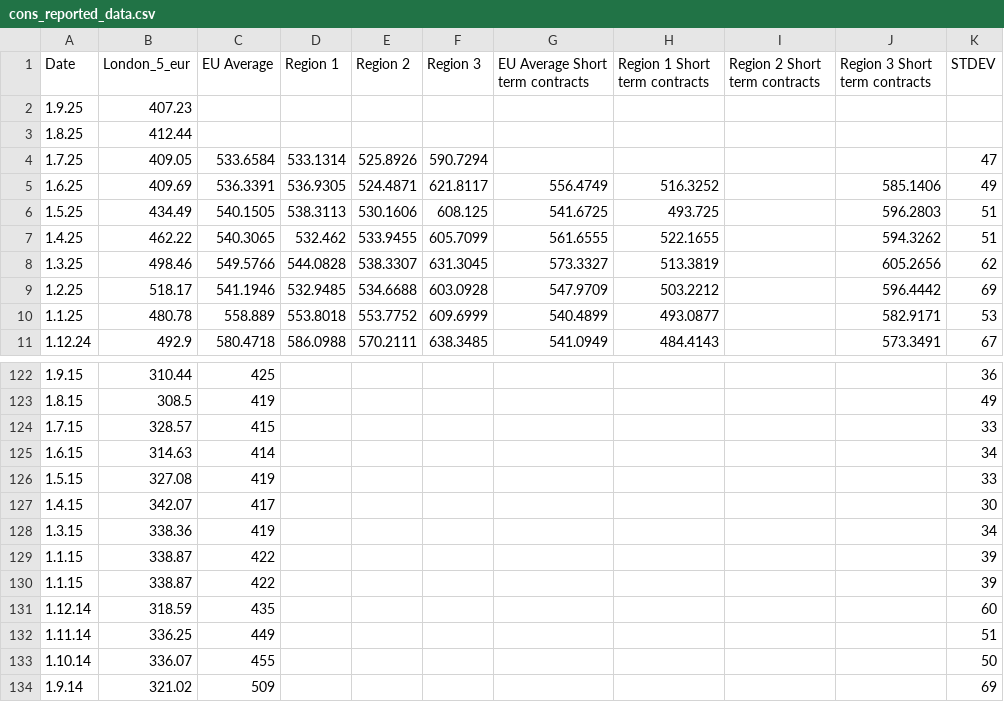
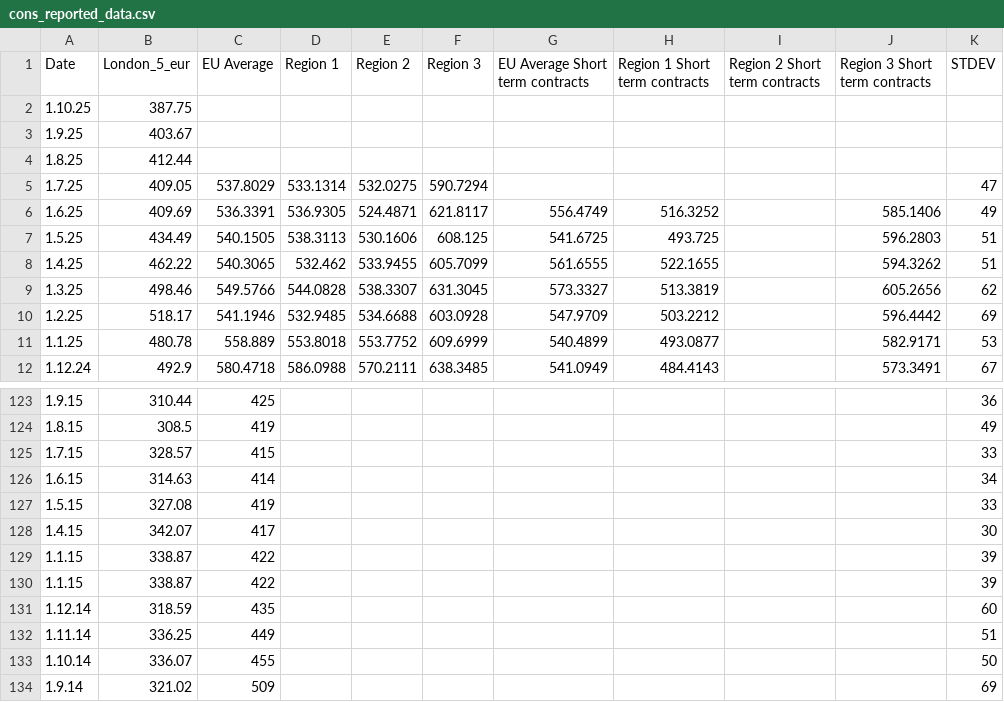
Before and after one commit to hoolio61/data, a CSV file: cons_reported_data.csv, drawn as a sheet; only a part is shown, gaps mark what is left out.

Commit message:
Add files via upload

```diff
--- a/cons_reported_data.csv
+++ b/cons_reported_data.csv
@@ -1,5 +1,6 @@
 Date,London_5_eur,EU Average,Region 1,Region 2,Region 3,EU Average Short term contracts,Region 1 Short term contracts,Region 2 Short term contracts,Region 3 Short term contracts,STDEV
-1.9.25,407.23,,,,,,,,,
+1.10.25,387.75,,,,,,,,,
+1.9.25,403.67,,,,,,,,,
 1.8.25,412.44,,,,,,,,,
-1.7.25,409.05,533.6584,533.1314,525.8926,590.7294,,,,,47
+1.7.25,409.05,537.8029,533.1314,532.0275,590.7294,,,,,47
 1.6.25,409.69,536.3391,536.9305,524.4871,621.8117,556.4749,516.3252,,585.1406,49
@@ -127,3 +128,2 @@
 1.4.15,342.07,417,,,,,,,,30
-1.3.15,338.36,419,,,,,,,,34
 1.1.15,338.87,422,,,,,,,,39
```
